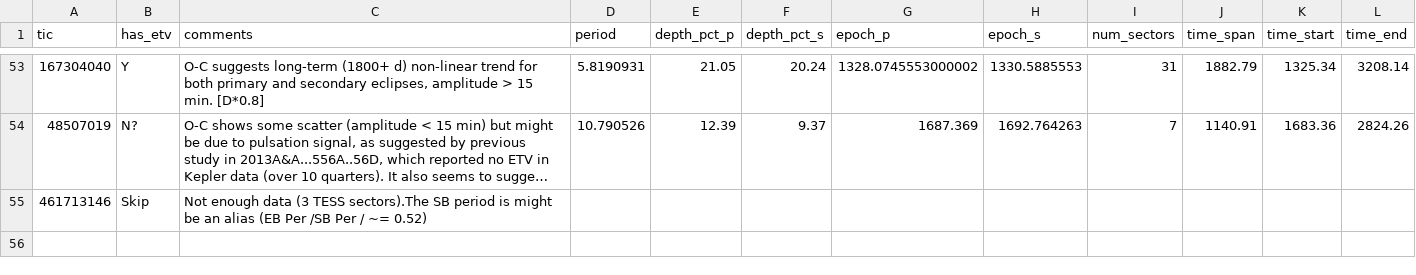
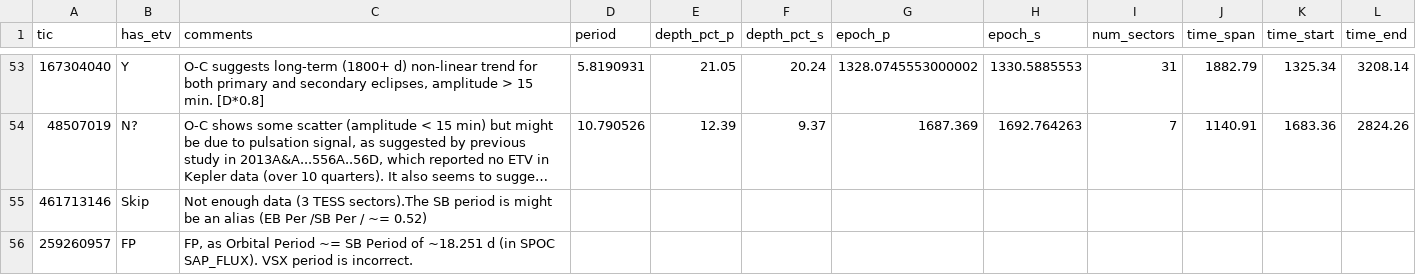
Before and after one commit to orionlee/PH_TESS_I_LightCurveViewer, a CSV file: eb_with_diff_sb_period/etv/etv_summary.csv, drawn as a sheet; only a part is shown, gaps mark what is left out; long unchanged cells end in …; the diff names each change by its address in the sheet, - before the commit and + after, or states it on an @@ line.

Commit message:
ETV for TIC 259260957: FP (VSX Period incorrect)

```diff
--- a/eb_with_diff_sb_period/etv/etv_summary.csv
+++ b/eb_with_diff_sb_period/etv/etv_summary.csv
+row 56: 259260957 | FP | FP, as Orbital Period ~= SB Period of ~18.251 d (in SPOC SAP_FLUX). VSX period is incorrect.
```
Also changed, not shown: 1 other file.
